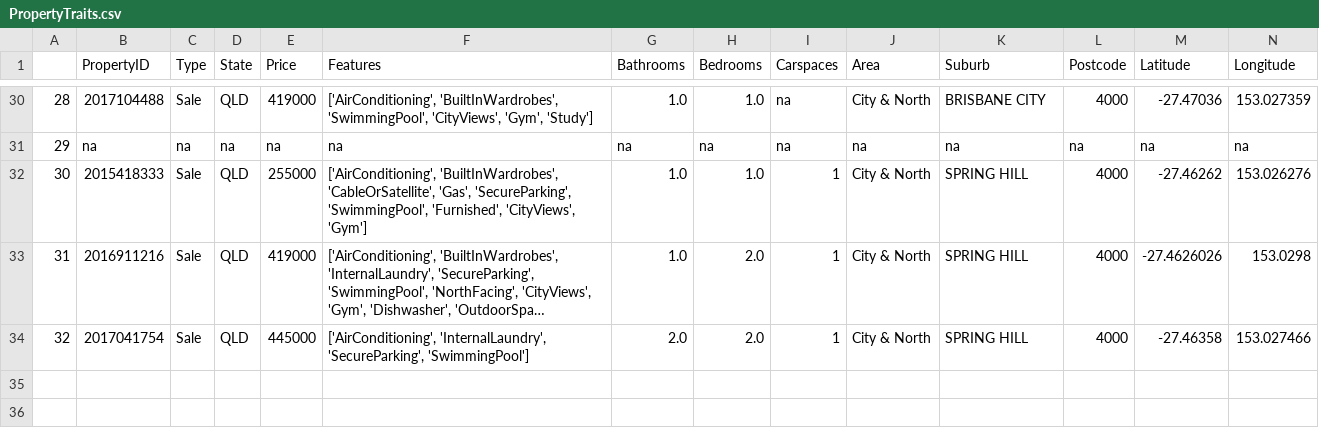
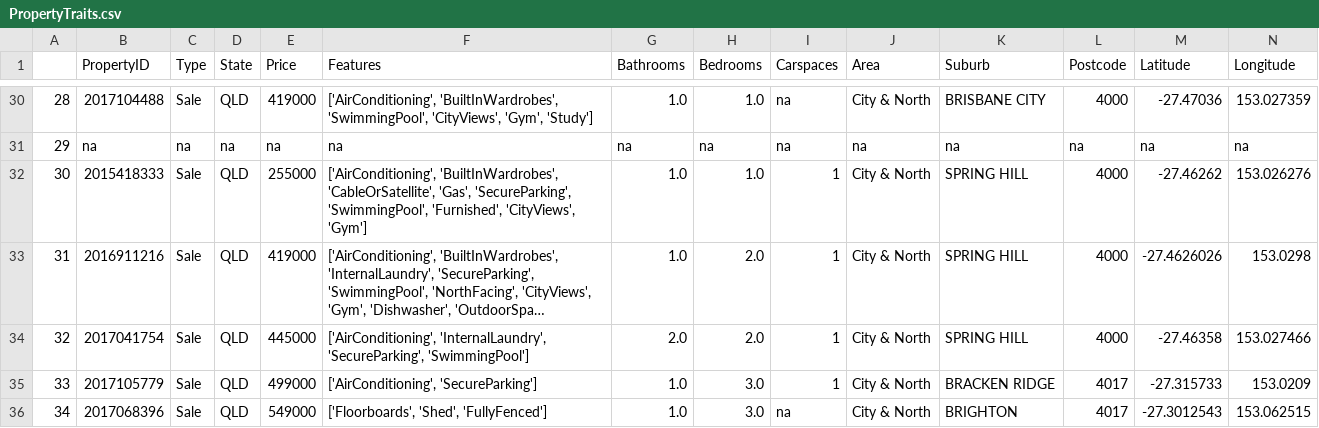
Before and after one commit to TribThapa/AustralianEconomyAnalysis, a CSV file: data/PropertyTraits.csv, drawn as a sheet; only a part is shown, gaps mark what is left out; long unchanged cells end in …; the diff names each change by its address in the sheet, - before the commit and + after, or states it on an @@ line.

```diff
--- a/data/PropertyTraits.csv
+++ b/data/PropertyTraits.csv
+row 35: 33 | 2017105779 | Sale | QLD | 499000 | ['AirConditioning', 'SecureParking'] | 1.0 | 3.0 | 1 | City & North | BRACKEN RIDGE | 4017 | -27.315733 | 153.0209
+row 36: 34 | 2017068396 | Sale | QLD | 549000 | ['Floorboards', 'Shed', 'FullyFenced'] | 1.0 | 3.0 | na | City & North | BRIGHTON | 4017 | -27.3012543 | 153.062515
```
Also changed, not shown: 4 other files.
